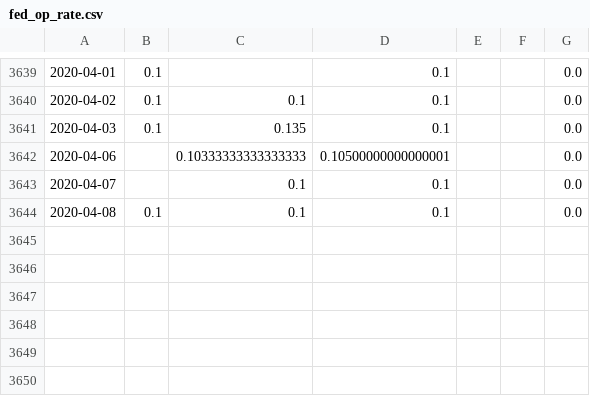
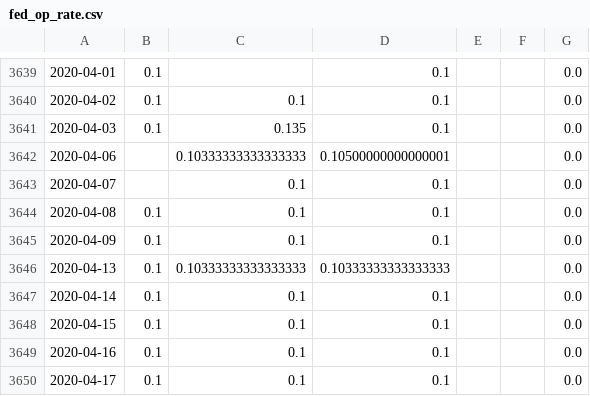
Before and after one commit to yangjue-han/PyFed, a CSV file: data/interest rates/fed_op_rate.csv, drawn as a sheet; only a part is shown, gaps mark what is left out; the diff names each change by its address in the sheet, - before the commit and + after, or states it on an @@ line.

```diff
--- a/data/interest rates/fed_op_rate.csv
+++ b/data/interest rates/fed_op_rate.csv
+row 3645: 2020-04-09 | 0.1 | 0.1 | 0.1 |  |  | 0.0
+row 3646: 2020-04-13 | 0.1 | 0.10333333333333333 | 0.10333333333333333 |  |  | 0.0
+row 3647: 2020-04-14 | 0.1 | 0.1 | 0.1 |  |  | 0.0
+row 3648: 2020-04-15 | 0.1 | 0.1 | 0.1 |  |  | 0.0
+row 3649: 2020-04-16 | 0.1 | 0.1 | 0.1 |  |  | 0.0
+row 3650: 2020-04-17 | 0.1 | 0.1 | 0.1 |  |  | 0.0
```
Also changed, not shown: data/interest rates/fed_op_vol.csv, data/interest rates/gcf.csv, 3 other files.
